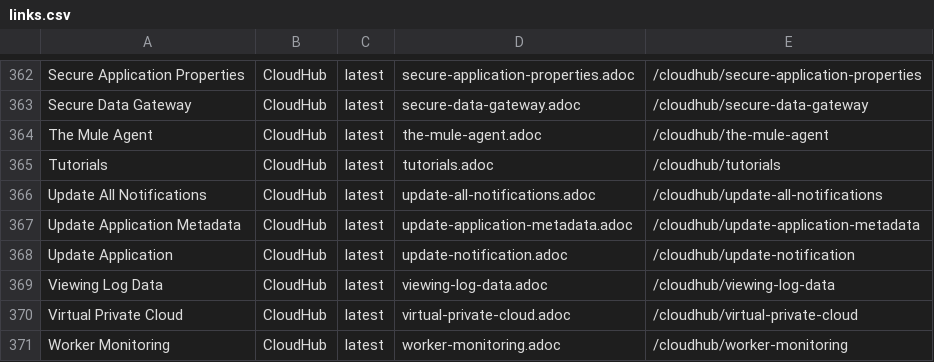
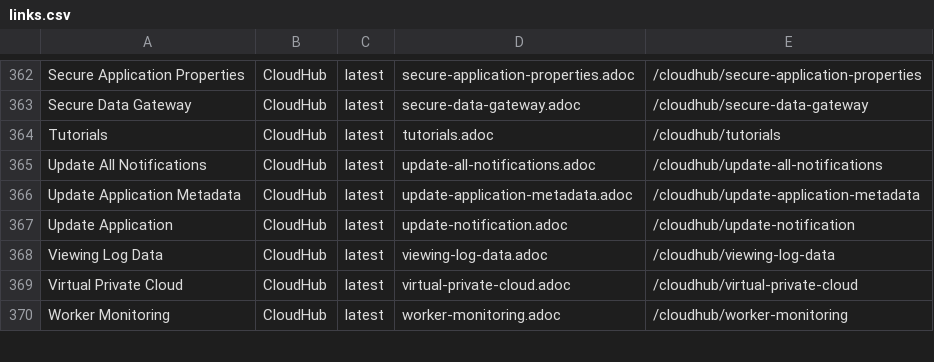
Before and after one commit to karanmalhi/mulesoft-docs, a CSV file: links.csv, drawn as a sheet; only a part is shown, gaps mark what is left out.

Commit message:
removed agent docs from cloud hub

```diff
--- a/links.csv
+++ b/links.csv
@@ -363,3 +363,2 @@ Secure Application Properties,CloudHub,latest,secure-application-properties.adoc
 Secure Data Gateway,CloudHub,latest,secure-data-gateway.adoc,/cloudhub/secure-data-gateway
-The Mule Agent,CloudHub,latest,the-mule-agent.adoc,/cloudhub/the-mule-agent
 Tutorials,CloudHub,latest,tutorials.adoc,/cloudhub/tutorials
```
Also changed, not shown: 4 other files.
